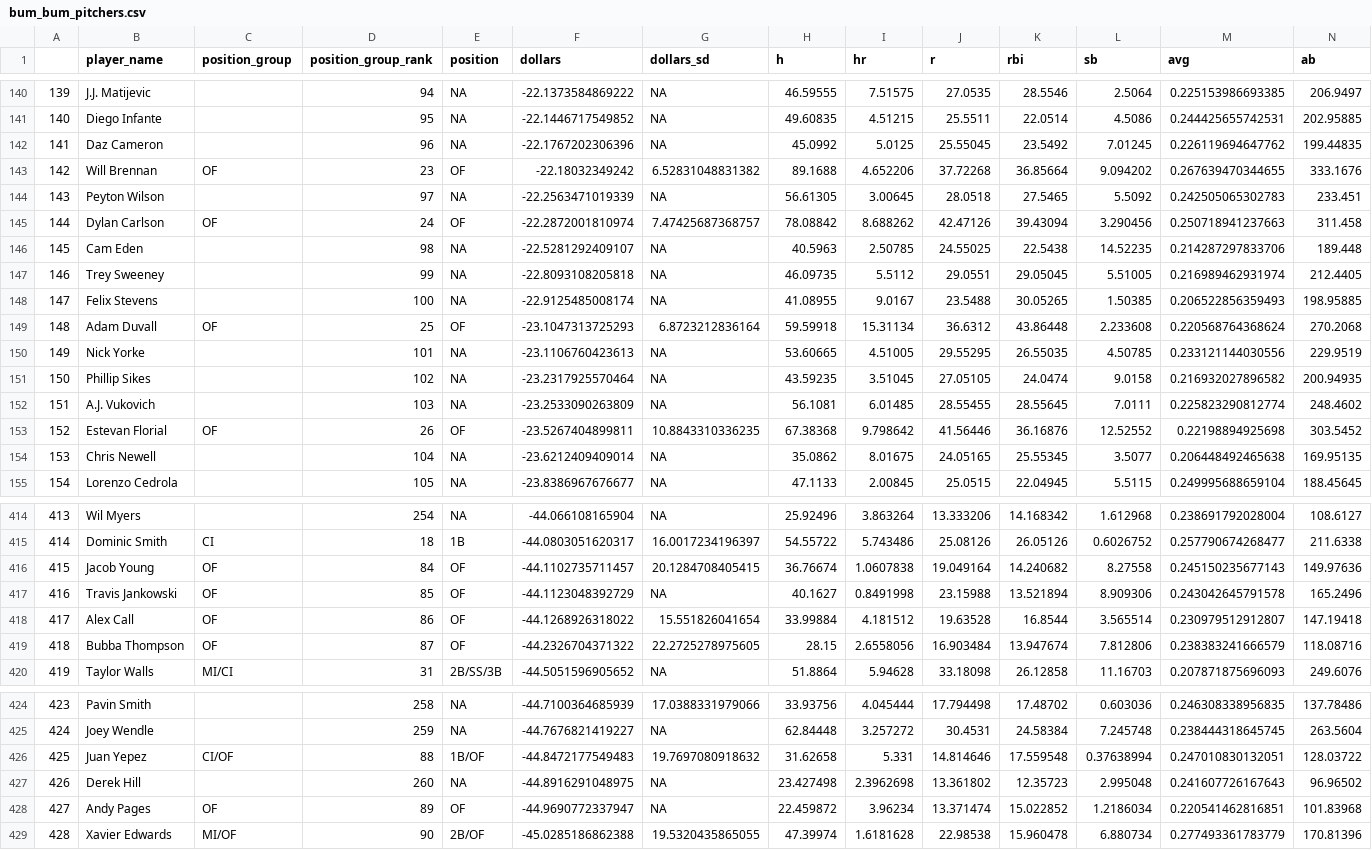
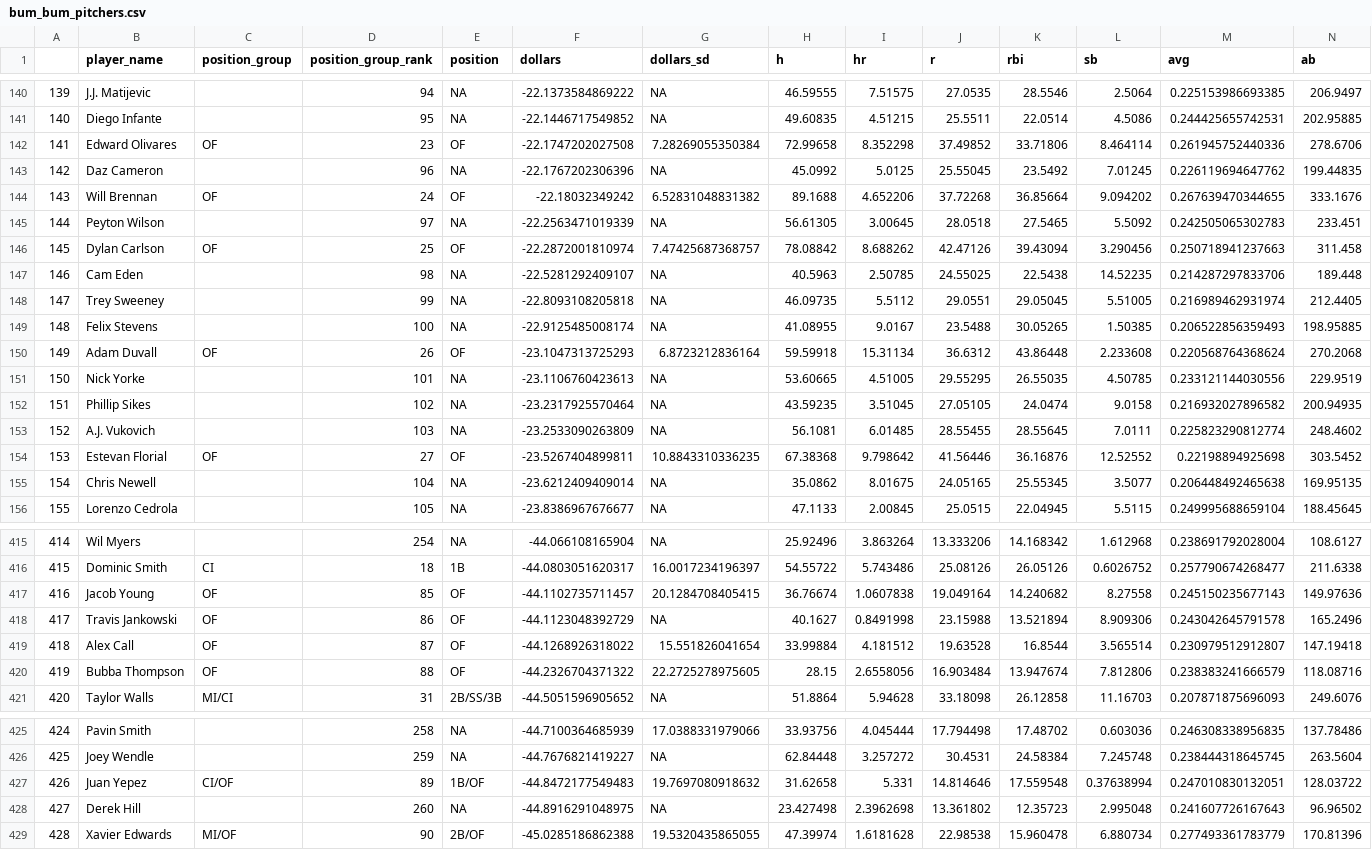
Before and after one commit to bdidds2/Betting, a CSV file: ottoneu/bum_bum_pitchers.csv, drawn as a sheet; only a part is shown, gaps mark what is left out; removed rows and columns are numbered as before the commit, all else as after; rows hold the shown columns only; the diff covers the shown part only; the diff names each change by its address in the sheet, - before the commit and + after, or states it on an @@ line.

```diff
--- a/ottoneu/bum_bum_pitchers.csv
+++ b/ottoneu/bum_bum_pitchers.csv
+row 142: 141 | Edward Olivares | OF | 23 | OF | -22.1747202027508 | 7.28269055350384 | 72.99658 | 8.352298 | 37.49852 | 33.71806 | 8.464114 | 0.261945752440336 | 278.6706
@@ column A renumbered between rows 143 and 428 @@
-D144 (position_group_rank): 23
+D144 (position_group_rank): 24
-D146 (position_group_rank): 24
+D146 (position_group_rank): 25
-D150 (position_group_rank): 25
+D150 (position_group_rank): 26
-D154 (position_group_rank): 26
+D154 (position_group_rank): 27
-D417 (position_group_rank): 84
+D417 (position_group_rank): 85
-D418 (position_group_rank): 85
+D418 (position_group_rank): 86
-D419 (position_group_rank): 86
+D419 (position_group_rank): 87
-D420 (position_group_rank): 87
+D420 (position_group_rank): 88
-D427 (position_group_rank): 88
+D427 (position_group_rank): 89
-row 428: 427 | Andy Pages | OF | 89 | OF | -44.9690772337947 | NA | 22.459872 | 3.96234 | 13.371474 | 15.022852 | 1.2186034 | 0.220541462816851 | 101.83968
```
Also changed, not shown: 59 edited cells elsewhere in this file, ottoneu/all_hitters.csv, ottoneu/dani_rojas_hitters.csv, 4 other files.
